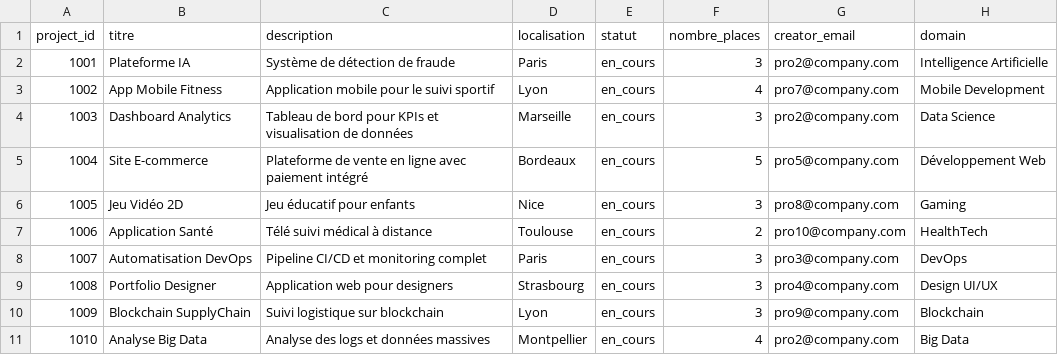
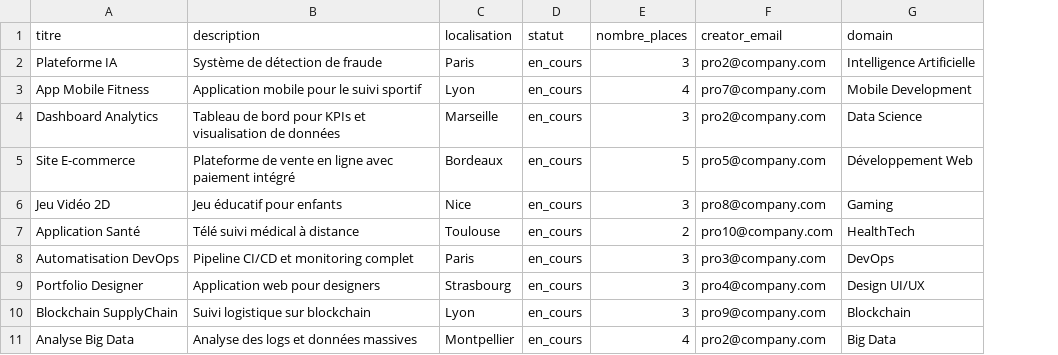
Before and after one commit to coti96/ConnectED, a CSV file: database/csv/projects.csv, drawn as a sheet; the diff names each change by its address in the sheet, - before the commit and + after, or states it on an @@ line.

```diff
--- a/database/csv/projects.csv
+++ b/database/csv/projects.csv
-column A (project_id), rows 2-11: 1001 | 1002 | 1003 | 1004 | 1005 | 1006 | 1007 | 1008 | 1009 | 1010
```
Also changed, not shown: database/csv/relations_project_tech.csv, database/csv/relations_user_project_applied.csv, 7 other files.
